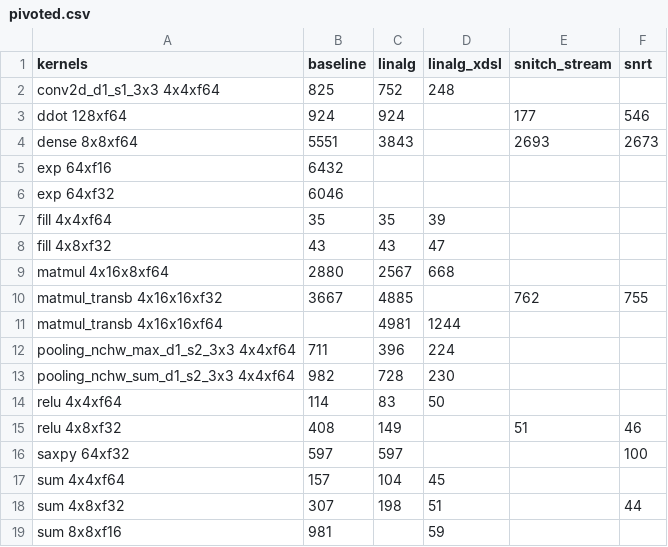
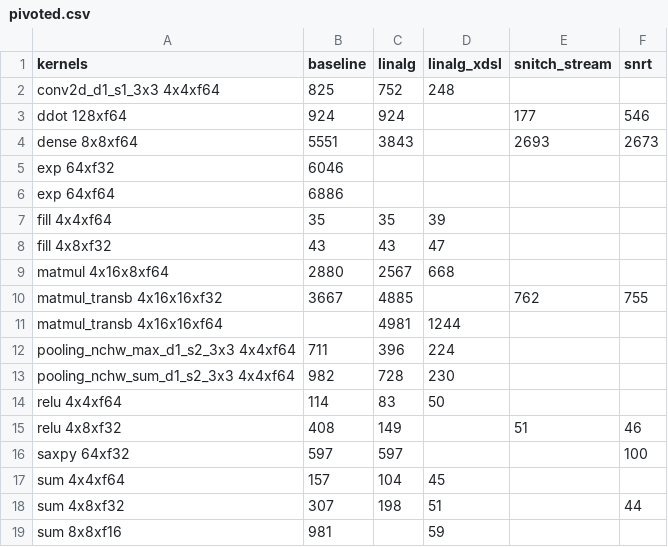
Before and after one commit to opencompl/riscv-paper-experiments, a CSV file: results/pivoted.csv, drawn as a sheet; removed rows and columns are numbered as before the commit, all else as after; the diff names each change by its address in the sheet, - before the commit and + after, or states it on an @@ line.

Commit message:
replaced specific sizes by general baseline template

```diff
--- a/results/pivoted.csv
+++ b/results/pivoted.csv
-row 5: exp 64xf16 | 6432
+row 6: exp 64xf64 | 6886
```
Also changed, not shown: 14 other files.
